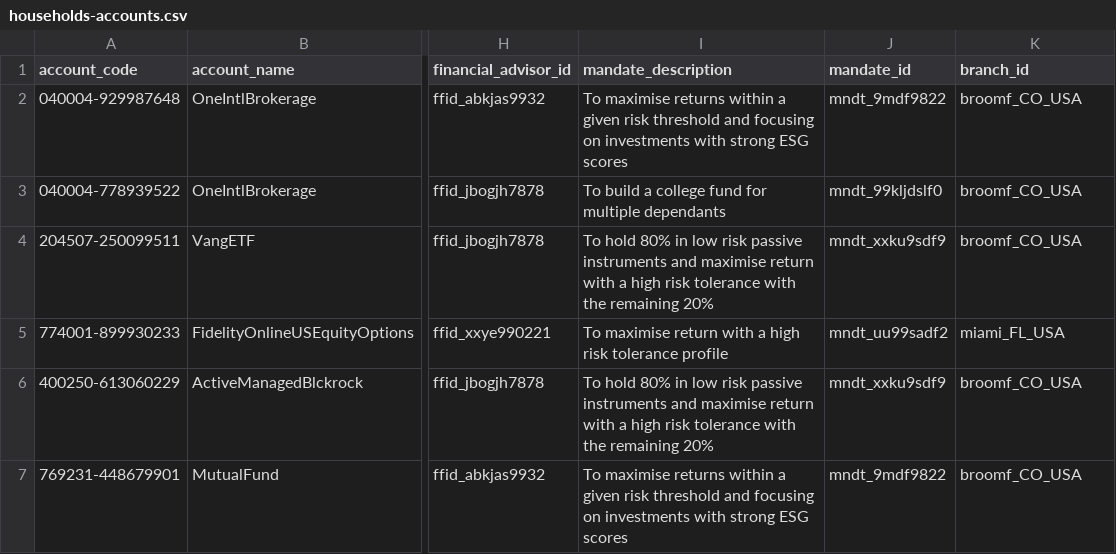
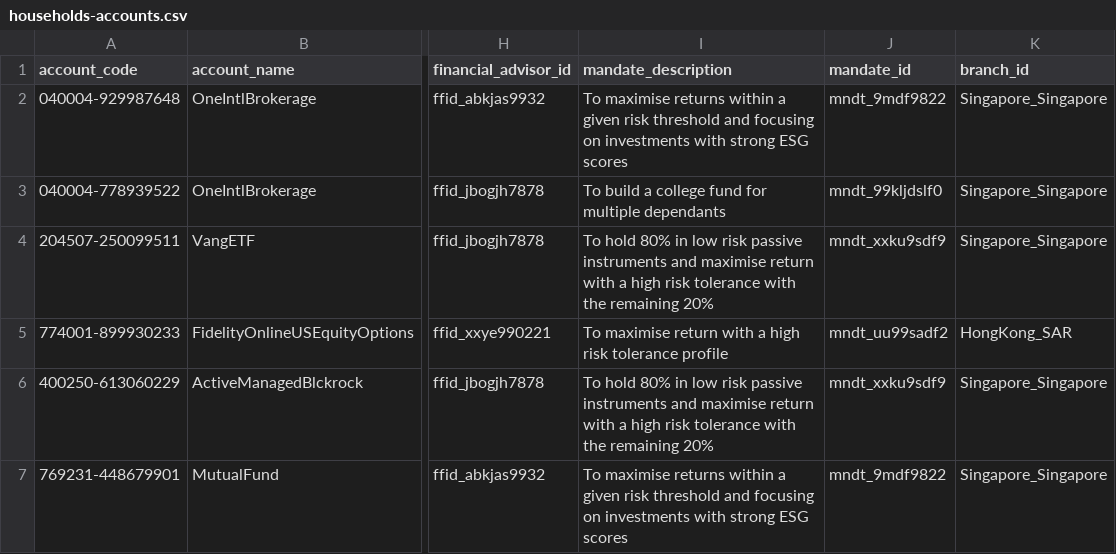
Before and after one commit to finbourne/sample-notebooks, a CSV file: examples/use-cases/data/households-accounts.csv, drawn as a sheet; only a part is shown, gaps mark what is left out; the diff names each change by its address in the sheet, - before the commit and + after, or states it on an @@ line.

```diff
--- a/examples/use-cases/data/households-accounts.csv
+++ b/examples/use-cases/data/households-accounts.csv
-K2:K4 (branch_id): broomf_CO_USA
+K2:K4 (branch_id): Singapore_Singapore
-K5 (branch_id): miami_FL_USA
+K5 (branch_id): HongKong_SAR
-K6:K7 (branch_id): broomf_CO_USA
+K6:K7 (branch_id): Singapore_Singapore
```
Also changed, not shown: examples/use-cases/data/households-holdings.csv, examples/use-cases/data/households-instruments-equities.csv, 3 other files.
